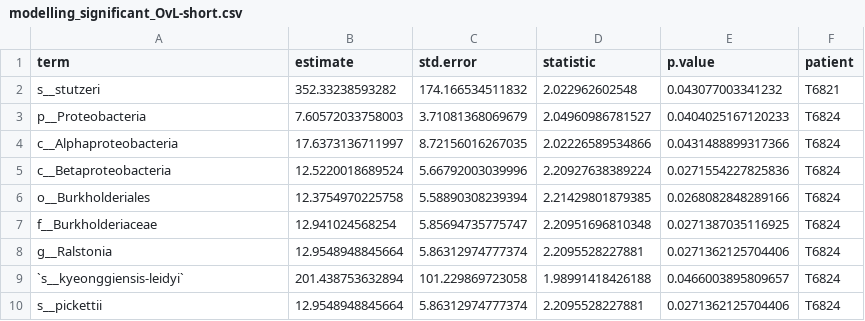
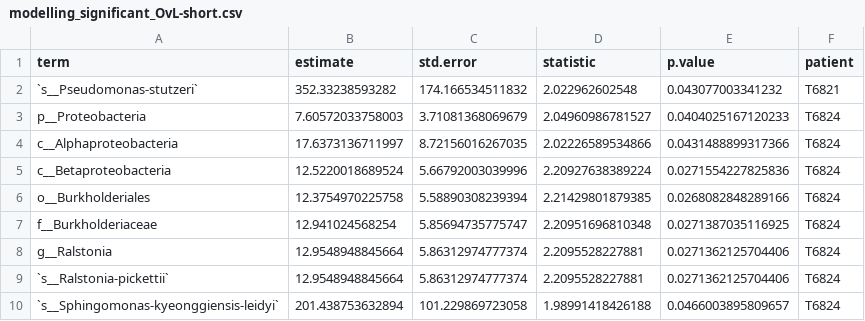
Before and after one commit to spakowiczlab/atbac, a CSV file: exploratory/data/modelling_significant_OvL-short.csv, drawn as a sheet.

```diff
--- a/exploratory/data/modelling_significant_OvL-short.csv
+++ b/exploratory/data/modelling_significant_OvL-short.csv
@@ -1,3 +1,3 @@
 "term","estimate","std.error","statistic","p.value","patient"
-"s__stutzeri",352.33238593282,174.166534511832,2.022962602548,0.043077003341232,"T6821"
+"`s__Pseudomonas-stutzeri`",352.33238593282,174.166534511832,2.022962602548,0.043077003341232,"T6821"
 "p__Proteobacteria",7.60572033758003,3.71081368069679,2.04960986781527,0.0404025167120233,"T6824"
@@ -8,3 +8,3 @@
 "g__Ralstonia",12.9548948845664,5.86312974777374,2.2095528227881,0.0271362125704406,"T6824"
-"`s__kyeonggiensis-leidyi`",201.438753632894,101.229869723058,1.98991418426188,0.0466003895809657,"T6824"
-"s__pickettii",12.9548948845664,5.86312974777374,2.2095528227881,0.0271362125704406,"T6824"
+"`s__Ralstonia-pickettii`",12.9548948845664,5.86312974777374,2.2095528227881,0.0271362125704406,"T6824"
+"`s__Sphingomonas-kyeonggiensis-leidyi`",201.438753632894,101.229869723058,1.98991418426188,0.0466003895809657,"T6824"
```
Also changed, not shown: 13 other files.
